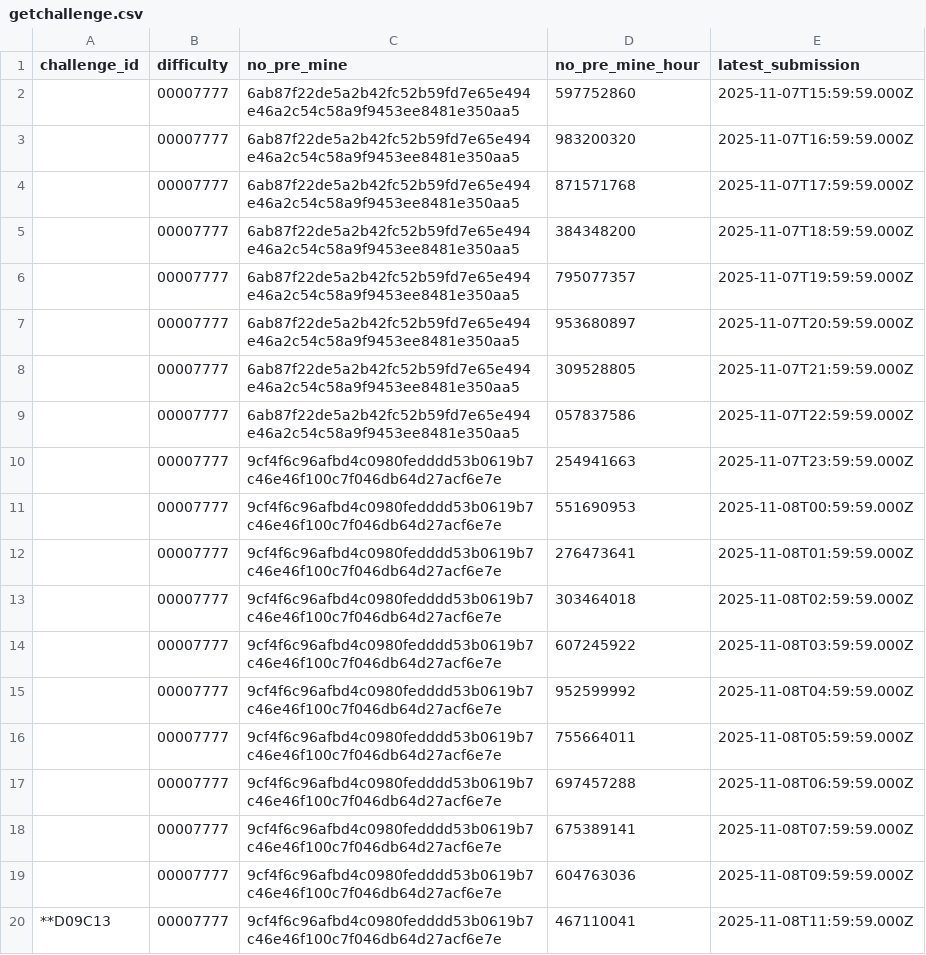
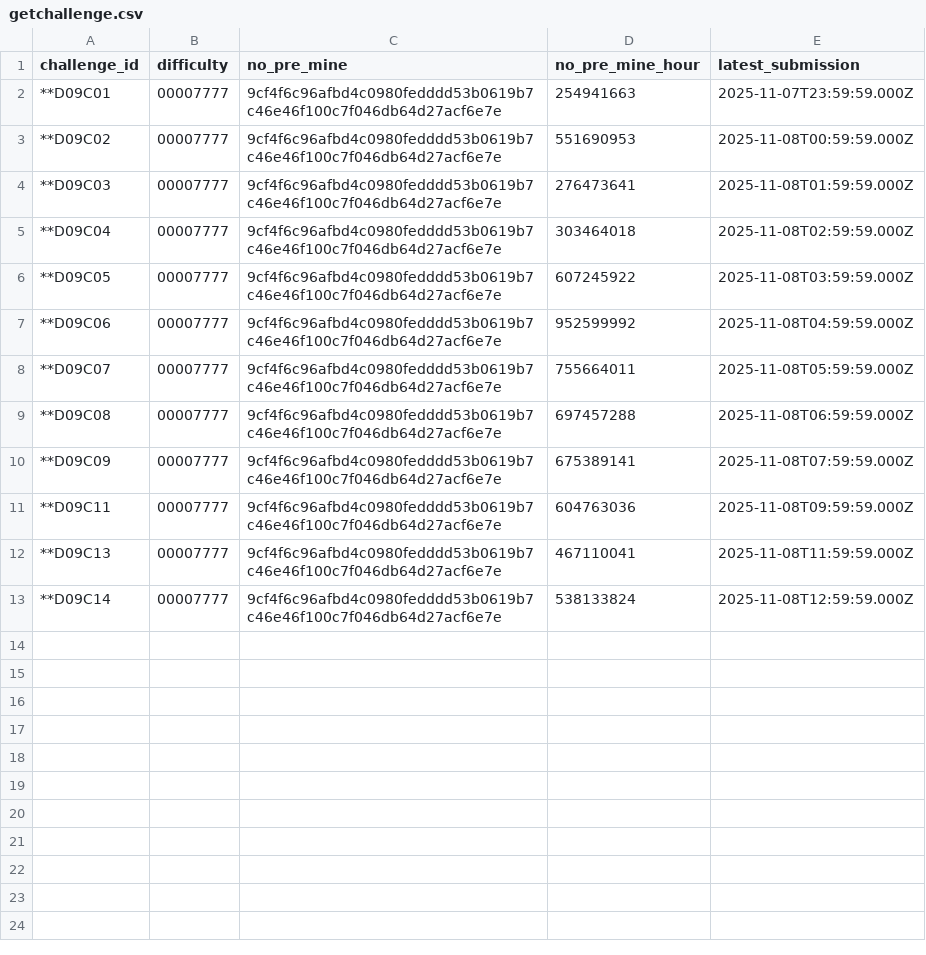
Before and after one commit to Maxphamvn/mime, a CSV file: getchallenge.csv, drawn as a sheet; removed rows and columns are numbered as before the commit, all else as after; the diff names each change by its address in the sheet, - before the commit and + after, or states it on an @@ line.

```diff
--- a/getchallenge.csv
+++ b/getchallenge.csv
-row 2:  | 00007777 | 6ab87f22de5a2b42fc52b59fd7e65e494e46a2c54c58a9f9453ee8481e350aa5 | 597752860 | 2025-11-07T15:59:59.000Z
-row 3:  | 00007777 | 6ab87f22de5a2b42fc52b59fd7e65e494e46a2c54c58a9f9453ee8481e350aa5 | 983200320 | 2025-11-07T16:59:59.000Z
-row 4:  | 00007777 | 6ab87f22de5a2b42fc52b59fd7e65e494e46a2c54c58a9f9453ee8481e350aa5 | 871571768 | 2025-11-07T17:59:59.000Z
-row 5:  | 00007777 | 6ab87f22de5a2b42fc52b59fd7e65e494e46a2c54c58a9f9453ee8481e350aa5 | 384348200 | 2025-11-07T18:59:59.000Z
-row 6:  | 00007777 | 6ab87f22de5a2b42fc52b59fd7e65e494e46a2c54c58a9f9453ee8481e350aa5 | 795077357 | 2025-11-07T19:59:59.000Z
-row 7:  | 00007777 | 6ab87f22de5a2b42fc52b59fd7e65e494e46a2c54c58a9f9453ee8481e350aa5 | 953680897 | 2025-11-07T20:59:59.000Z
-row 8:  | 00007777 | 6ab87f22de5a2b42fc52b59fd7e65e494e46a2c54c58a9f9453ee8481e350aa5 | 309528805 | 2025-11-07T21:59:59.000Z
-row 9:  | 00007777 | 6ab87f22de5a2b42fc52b59fd7e65e494e46a2c54c58a9f9453ee8481e350aa5 | 057837586 | 2025-11-07T22:59:59.000Z
-A2 (challenge_id): (empty)
+A2 (challenge_id): **D09C01
-A3 (challenge_id): (empty)
+A3 (challenge_id): **D09C02
-A4 (challenge_id): (empty)
+A4 (challenge_id): **D09C03
-A5 (challenge_id): (empty)
+A5 (challenge_id): **D09C04
-A6 (challenge_id): (empty)
+A6 (challenge_id): **D09C05
-A7 (challenge_id): (empty)
+A7 (challenge_id): **D09C06
-A8 (challenge_id): (empty)
+A8 (challenge_id): **D09C07
-A9 (challenge_id): (empty)
+A9 (challenge_id): **D09C08
-A10 (challenge_id): (empty)
+A10 (challenge_id): **D09C09
-A11 (challenge_id): (empty)
+A11 (challenge_id): **D09C11
+row 13: **D09C14 | 00007777 | 9cf4f6c96afbd4c0980fedddd53b0619b7c46e46f100c7f046db64d27acf6e7e | 538133824 | 2025-11-08T12:59:59.000Z
```
Also changed, not shown: 3 other files.
